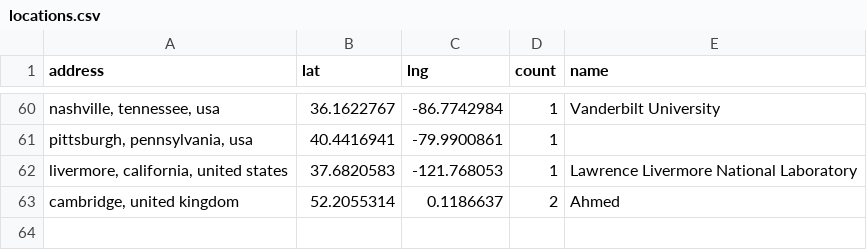
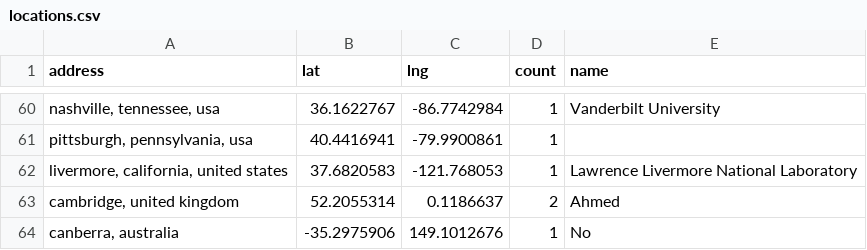
Before and after one commit to hpc-social/map, a CSV file: _data/locations.csv, drawn as a sheet; only a part is shown, gaps mark what is left out; the diff names each change by its address in the sheet, - before the commit and + after, or states it on an @@ line.

```diff
--- a/_data/locations.csv
+++ b/_data/locations.csv
+row 64: canberra, australia | -35.2975906 | 149.1012676 | 1 | No
```
